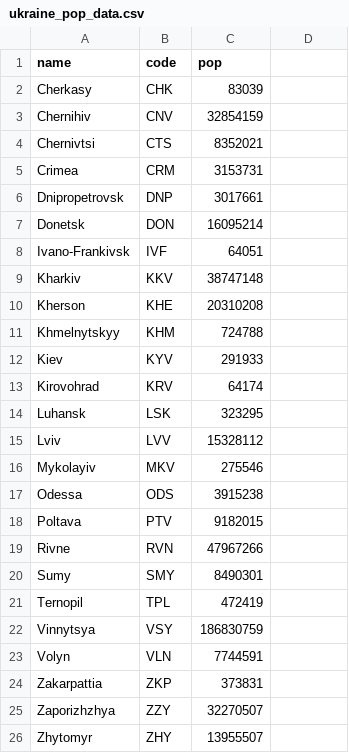
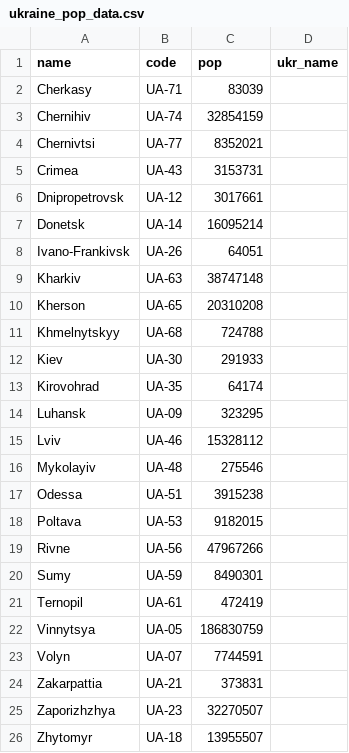
Before and after one commit to bml74/dummy_data, a CSV file: ukraine_pop_data.csv, drawn as a sheet.

Commit message:
Add files via upload

```diff
--- a/ukraine_pop_data.csv
+++ b/ukraine_pop_data.csv
@@ -1,26 +1,26 @@
-name,code,pop
-Cherkasy,CHK,83039
-Chernihiv,CNV,32854159
-Chernivtsi,CTS,8352021
-Crimea,CRM,3153731
-Dnipropetrovsk,DNP,3017661
-Donetsk,DON,16095214
-Ivano-Frankivsk,IVF,64051
-Kharkiv,KKV,38747148
-Kherson,KHE,20310208
-Khmelnytskyy,KHM,724788
-Kiev,KYV,291933
-Kirovohrad,KRV,64174
-Luhansk,LSK,323295
-Lviv,LVV,15328112
-Mykolayiv,MKV,275546
-Odessa,ODS,3915238
-Poltava,PTV,9182015
-Rivne,RVN,47967266
-Sumy,SMY,8490301
-Ternopil,TPL,472419
-Vinnytsya,VSY,186830759
-Volyn,VLN,7744591
-Zakarpattia,ZKP,373831
-Zaporizhzhya,ZZY,32270507
-Zhytomyr,ZHY,13955507
+name,code,pop,ukr_name
+Cherkasy,UA-71,83039
+Chernihiv,UA-74,32854159
+Chernivtsi,UA-77,8352021
+Crimea,UA-43,3153731
+Dnipropetrovsk,UA-12,3017661
+Donetsk,UA-14,16095214
+Ivano-Frankivsk,UA-26,64051
+Kharkiv,UA-63,38747148
+Kherson,UA-65,20310208
+Khmelnytskyy,UA-68,724788
+Kiev,UA-30,291933
+Kirovohrad,UA-35,64174
+Luhansk,UA-09,323295
+Lviv,UA-46,15328112
+Mykolayiv,UA-48,275546
+Odessa,UA-51,3915238
+Poltava,UA-53,9182015
+Rivne,UA-56,47967266
+Sumy,UA-59,8490301
+Ternopil,UA-61,472419
+Vinnytsya,UA-05,186830759
+Volyn,UA-07,7744591
+Zakarpattia,UA-21,373831
+Zaporizhzhya,UA-23,32270507
+Zhytomyr,UA-18,13955507
```
